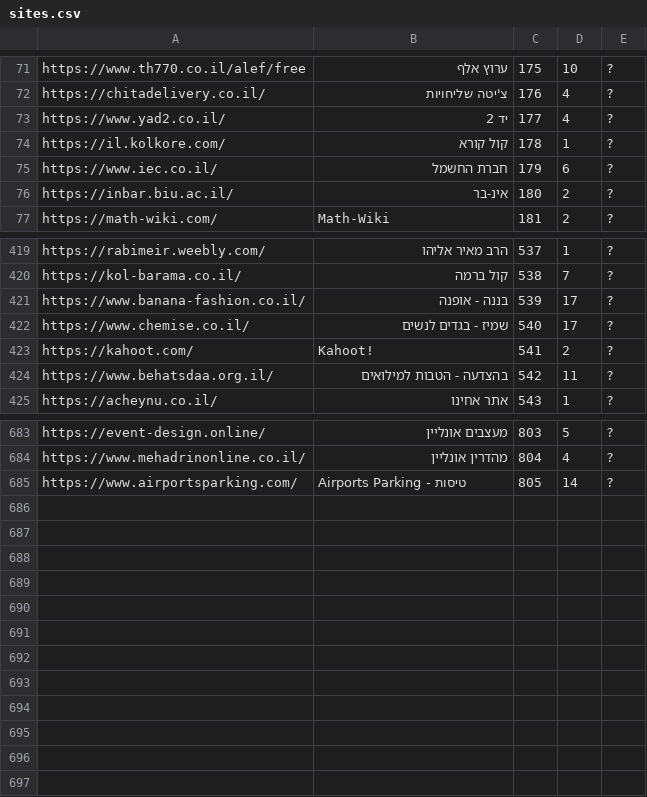
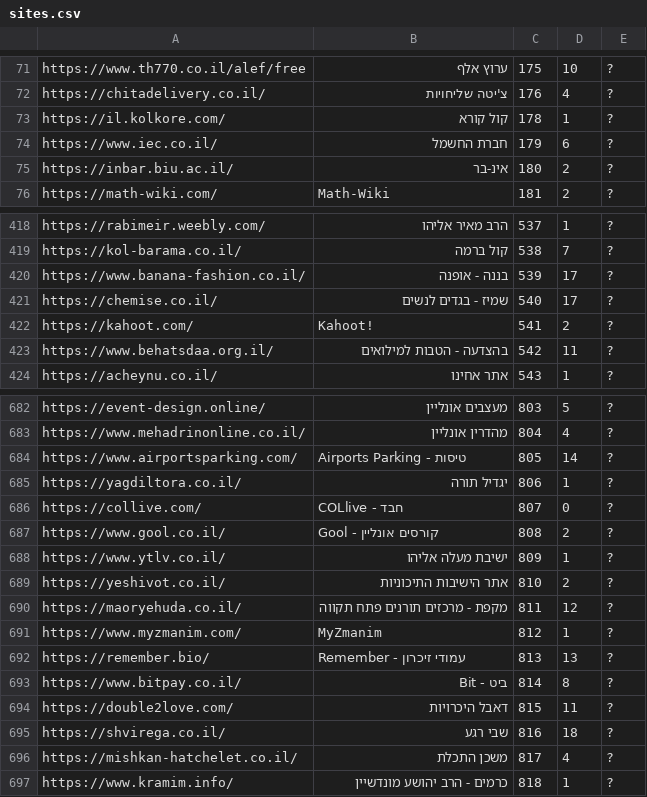
Before and after one commit to Zusman123/KosherWeb, a CSV file: sites.csv, drawn as a sheet; only a part is shown, gaps mark what is left out.

Commit message:
Update file

```diff
--- a/sites.csv
+++ b/sites.csv
@@ -72,3 +72,2 @@ https://www.th770.co.il/alef/free,ערוץ אלף,175,10,?
 https://chitadelivery.co.il/,צ'יטה שליחויות,176,4,?
-https://www.yad2.co.il/,יד 2,177,4,?
 https://il.kolkore.com/,קול קורא,178,1,?
@@ -421,3 +420,3 @@ https://kol-barama.co.il/,קול ברמה,538,7,?
 https://www.banana-fashion.co.il/,בננה - אופנה,539,17,?
-https://www.chemise.co.il/,שמיז - בגדים לנשים,540,17,?
+https://chemise.co.il/,שמיז - בגדים לנשים,540,17,?
 https://kahoot.com/,Kahoot!,541,2,?
@@ -685 +684,14 @@ https://www.mehadrinonline.co.il/,מהדרין אונליין,804,4,?
 https://www.airportsparking.com/,Airports Parking - טיסות,805,14,?
+https://yagdiltora.co.il/,יגדיל תורה,806,1,?
+https://collive.com/,COLlive - חבד,807,0,?
+https://www.gool.co.il/,Gool - קורסים אונליין,808,2,?
+https://www.ytlv.co.il/,ישיבת מעלה אליהו,809,1,?
+https://yeshivot.co.il/,אתר הישיבות התיכוניות,810,2,?
+https://maoryehuda.co.il/,מקפת - מרכזים תורנים פתח תקווה,811,12,?
+https://www.myzmanim.com/,MyZmanim,812,1,?
+https://remember.bio/,Remember - עמודי זיכרון,813,13,?
+https://www.bitpay.co.il/,ביט - Bit,814,8,?
+https://double2love.com/,דאבל היכרויות,815,11,?
+https://shvirega.co.il/,שבי רגע,816,18,?
+https://mishkan-hatchelet.co.il/,משכן התכלת,817,4,?
+https://www.kramim.info/,כרמים - הרב יהושע מונדשיין,818,1,?
```
